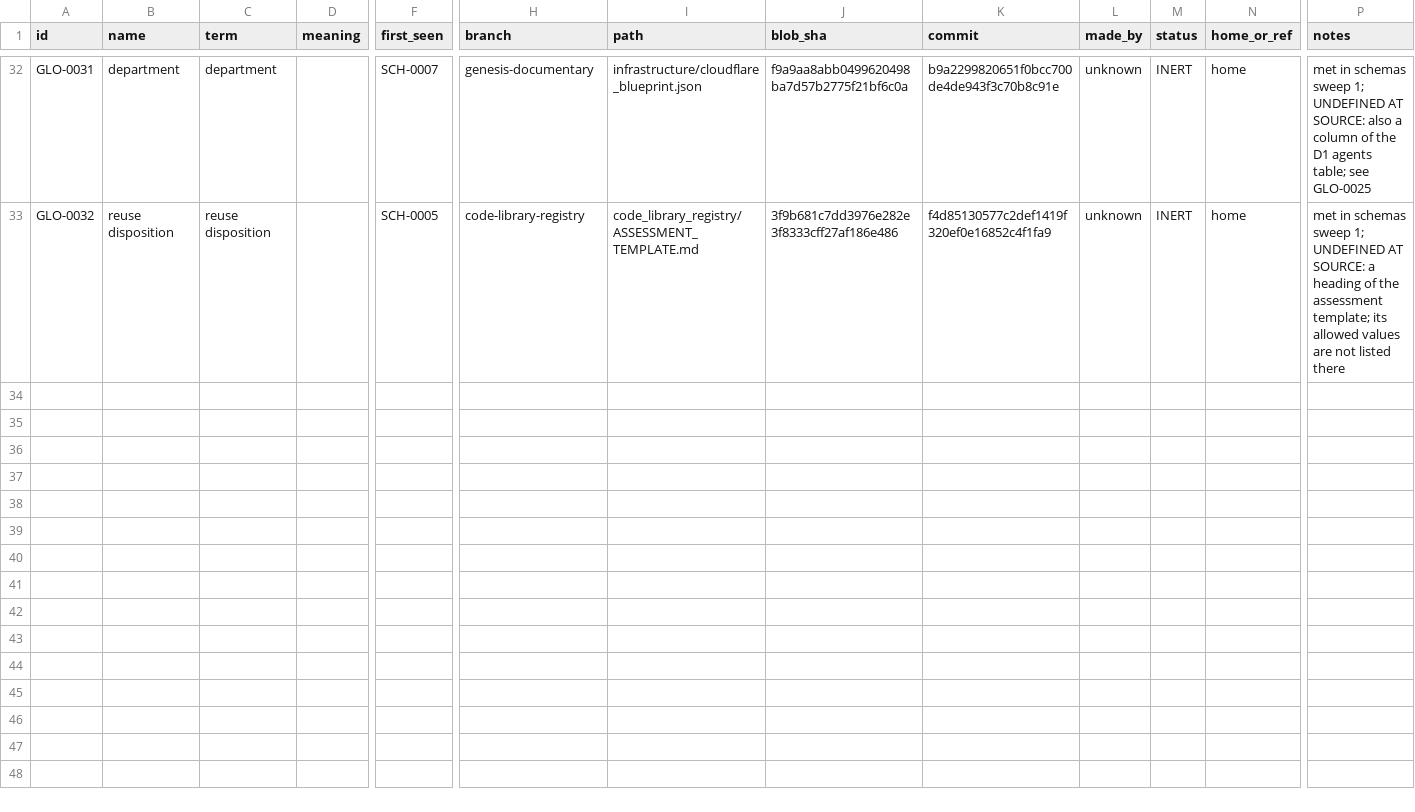
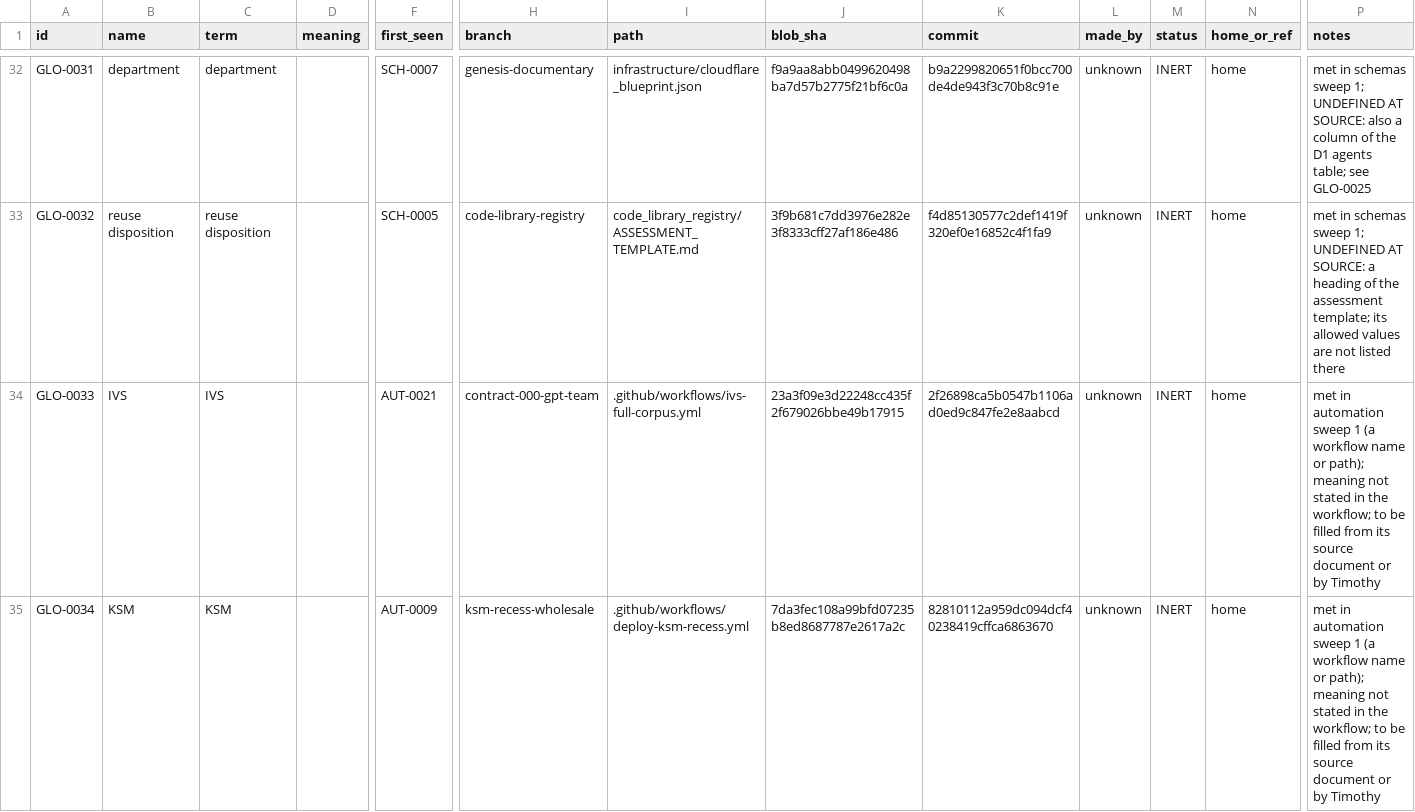
Before and after one commit to AGI144348Outlook/dual-order-os, a TSV file: indices/by-source-repository/echo-green-future/glossary/INDEX.tsv, drawn as a sheet; only a part is shown, gaps mark what is left out; rows hold the shown columns only; the diff covers the shown part only; the diff names each change by its address in the sheet, - before the commit and + after, or states it on an @@ line.

```diff
--- a/indices/by-source-repository/echo-green-future/glossary/INDEX.tsv
+++ b/indices/by-source-repository/echo-green-future/glossary/INDEX.tsv
+row 34: GLO-0033 | IVS | IVS |  | AUT-0021 | contract-000-gpt-team | .github/workflows/ivs-full-corpus.yml | 23a3f09e3d22248cc435f2f679026bbe49b17915 | 2f26898ca5b0547b1106ad0ed9c847fe2e8aabcd | unknown | INERT | home | met in automation sweep 1 (a workflow name or path); meaning not stated in the workflow; to be filled from its source document or by Timothy
+row 35: GLO-0034 | KSM | KSM |  | AUT-0009 | ksm-recess-wholesale | .github/workflows/deploy-ksm-recess.yml | 7da3fec108a99bfd07235b8ed8687787e2617a2c | 82810112a959dc094dcf40238419cffca6863670 | unknown | INERT | home | met in automation sweep 1 (a workflow name or path); meaning not stated in the workflow; to be filled from its source document or by Timothy
```
Also changed, not shown: 4 added rows elsewhere in this file, 7 other files.
